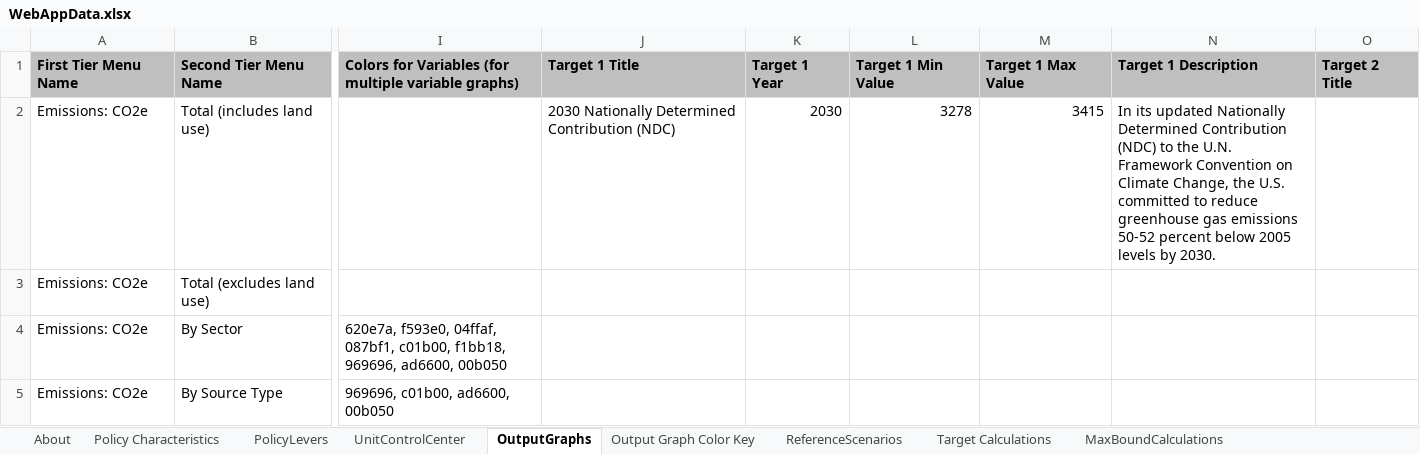
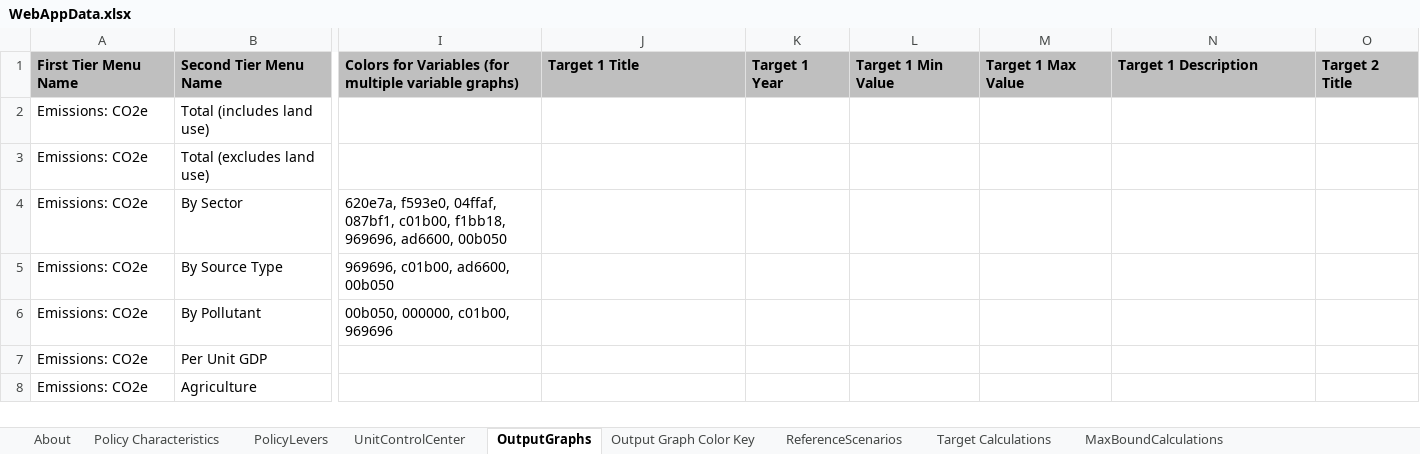
Before and after one commit to EnergyInnovation/eps-indonesia, an Excel workbook: WebAppData.xlsx, sheet OutputGraphs, drawn as a sheet; only a part is shown, gaps mark what is left out; the shorter side is filled out with more unchanged rows; values as stored, in another font and other column widths than the file's, no borders; conditional formats not drawn; the diff names each change by its address in the sheet, - before the commit and + after, or states it on an @@ line.

Commit message:
update webappdata calib sheet

```diff
--- a/WebAppData.xlsx (sheet OutputGraphs)
+++ b/WebAppData.xlsx (sheet OutputGraphs)
-J2: 2030 Nationally Determined Contribution (NDC)
+J2: (empty)
-K2: 2030
+K2: (empty)
-L2: 3278
+L2: (empty)
-M2: 3415
+M2: (empty)
-N2: In its updated Nationally Determined Contribution (NDC) to the U.N. Framework Convention on Climate Change, the U.S. committed to reduce greenhouse gas emissions 50-52 percent below 2005 levels by 2030.
+N2: (empty)
```
Also changed, not shown: 1 other file.
